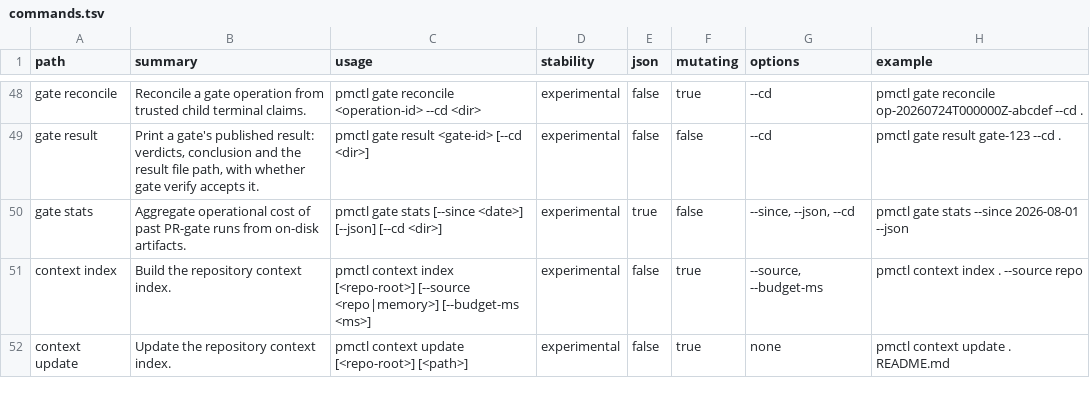
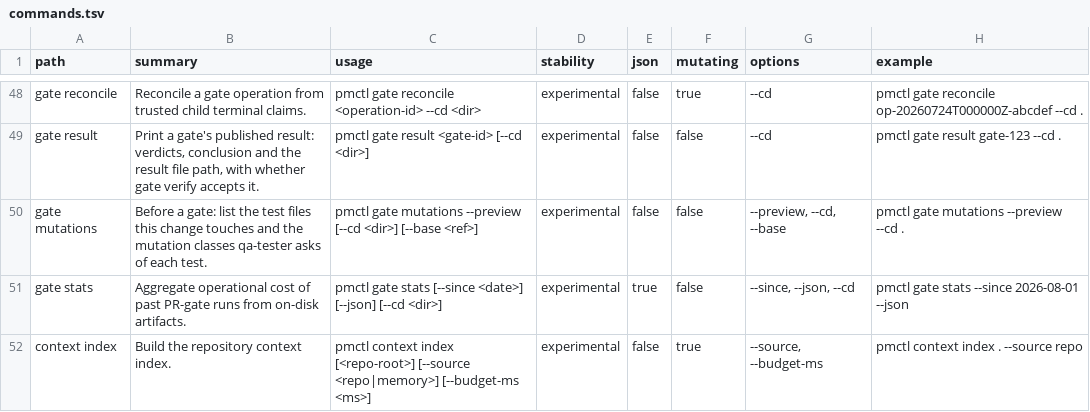
Before and after one commit to screenleon/pm-dispatch, a TSV file: cli/commands.tsv, drawn as a sheet; only a part is shown, gaps mark what is left out; the shorter side is filled out with more unchanged rows.

```diff
--- a/cli/commands.tsv
+++ b/cli/commands.tsv
@@ -49,2 +49,3 @@ gate reconcile	Reconcile a gate operation from trusted child terminal claims.	pm
 gate result	Print a gate's published result: verdicts, conclusion and the result file path, with whether gate verify accepts it.	pmctl gate result <gate-id> [--cd <dir>]	experimental	false	false	--cd	pmctl gate result gate-123 --cd .
+gate mutations	Before a gate: list the test files this change touches and the mutation classes qa-tester asks of each test.	pmctl gate mutations --preview [--cd <dir>] [--base <ref>]	experimental	false	false	--preview, --cd, --base	pmctl gate mutations --preview --cd .
 gate stats	Aggregate operational cost of past PR-gate runs from on-disk artifacts.	pmctl gate stats [--since <date>] [--json] [--cd <dir>]	experimental	true	false	--since, --json, --cd	pmctl gate stats --since 2026-08-01 --json
```
Also changed, not shown: 4 other files.
